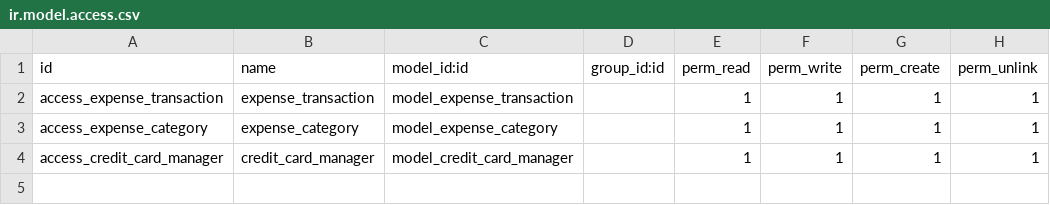
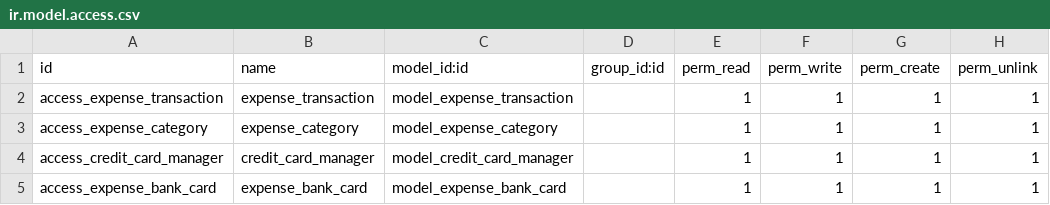
Before and after one commit to dpakverma789/Odoo, a CSV file: money_management/security/ir.model.access.csv, drawn as a sheet.

Commit message:
added bank card

```diff
--- a/money_management/security/ir.model.access.csv
+++ b/money_management/security/ir.model.access.csv
@@ -4 +4,2 @@ access_expense_category,expense_category,model_expense_category,,1,1,1,1
 access_credit_card_manager,credit_card_manager,model_credit_card_manager,,1,1,1,1
+access_expense_bank_card,expense_bank_card,model_expense_bank_card,,1,1,1,1
```
Also changed, not shown: 6 other files.
